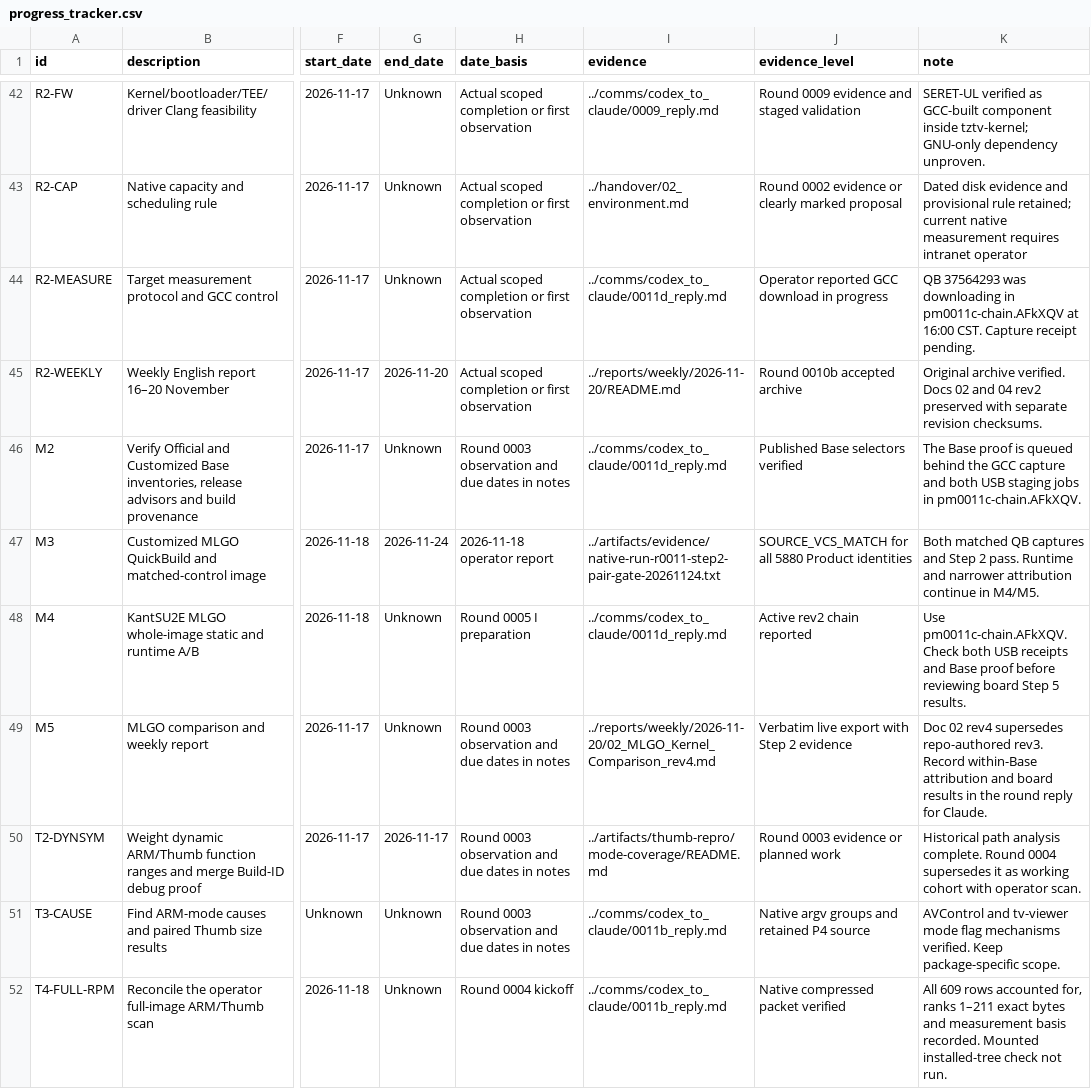
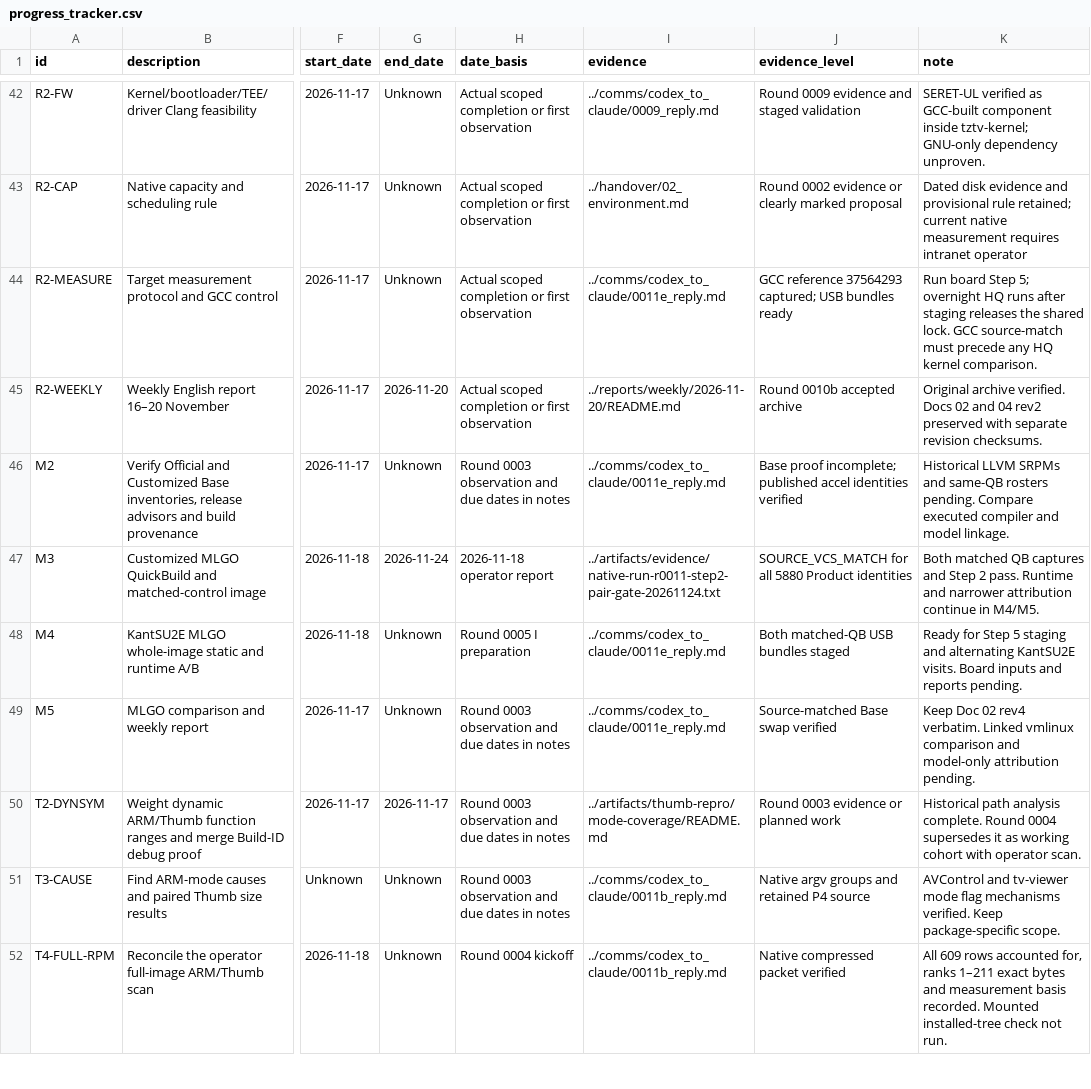
Before and after one commit to lhmax2010/analysis, a CSV file: artifacts/progress_tracker.csv, drawn as a sheet; only a part is shown, gaps mark what is left out; the diff names each change by its address in the sheet, - before the commit and + after, or states it on an @@ line.

Commit message:
Consolidate the matched-QB board day and pin the overnight HQ inputs

```diff
--- a/artifacts/progress_tracker.csv
+++ b/artifacts/progress_tracker.csv
-I44 (evidence): ../comms/codex_to_claude/0011d_reply.md
+I44 (evidence): ../comms/codex_to_claude/0011e_reply.md
-J44 (evidence_level): Operator reported GCC download in progress
+J44 (evidence_level): GCC reference 37564293 captured; USB bundles ready
-K44 (note): QB 37564293 was downloading in pm0011c-chain.AFkXQV at 16:00 CST. Capture receipt pending.
+K44 (note): Run board Step 5; overnight HQ runs after staging releases the shared lock. GCC source-match must precede any HQ kernel comparison.
-I46 (evidence): ../comms/codex_to_claude/0011d_reply.md
+I46 (evidence): ../comms/codex_to_claude/0011e_reply.md
-J46 (evidence_level): Published Base selectors verified
+J46 (evidence_level): Base proof incomplete; published accel identities verified
-K46 (note): The Base proof is queued behind the GCC capture and both USB staging jobs in pm0011c-chain.AFkXQV.
+K46 (note): Historical LLVM SRPMs and same-QB rosters pending. Compare executed compiler and model linkage.
-I48 (evidence): ../comms/codex_to_claude/0011d_reply.md
+I48 (evidence): ../comms/codex_to_claude/0011e_reply.md
-J48 (evidence_level): Active rev2 chain reported
+J48 (evidence_level): Both matched-QB USB bundles staged
-K48 (note): Use pm0011c-chain.AFkXQV. Check both USB receipts and Base proof before reviewing board Step 5 results.
+K48 (note): Ready for Step 5 staging and alternating KantSU2E visits. Board inputs and reports pending.
-I49 (evidence): ../reports/weekly/2026-11-20/02_MLGO_Kernel_Comparison_rev4.md
+I49 (evidence): ../comms/codex_to_claude/0011e_reply.md
-J49 (evidence_level): Verbatim live export with Step 2 evidence
+J49 (evidence_level): Source-matched Base swap verified
-K49 (note): Doc 02 rev4 supersedes repo-authored rev3. Record within-Base attribution and board results in the round reply for Claude.
+K49 (note): Keep Doc 02 rev4 verbatim. Linked vmlinux comparison and model-only attribution pending.
```
Also changed, not shown: 3 other files.
